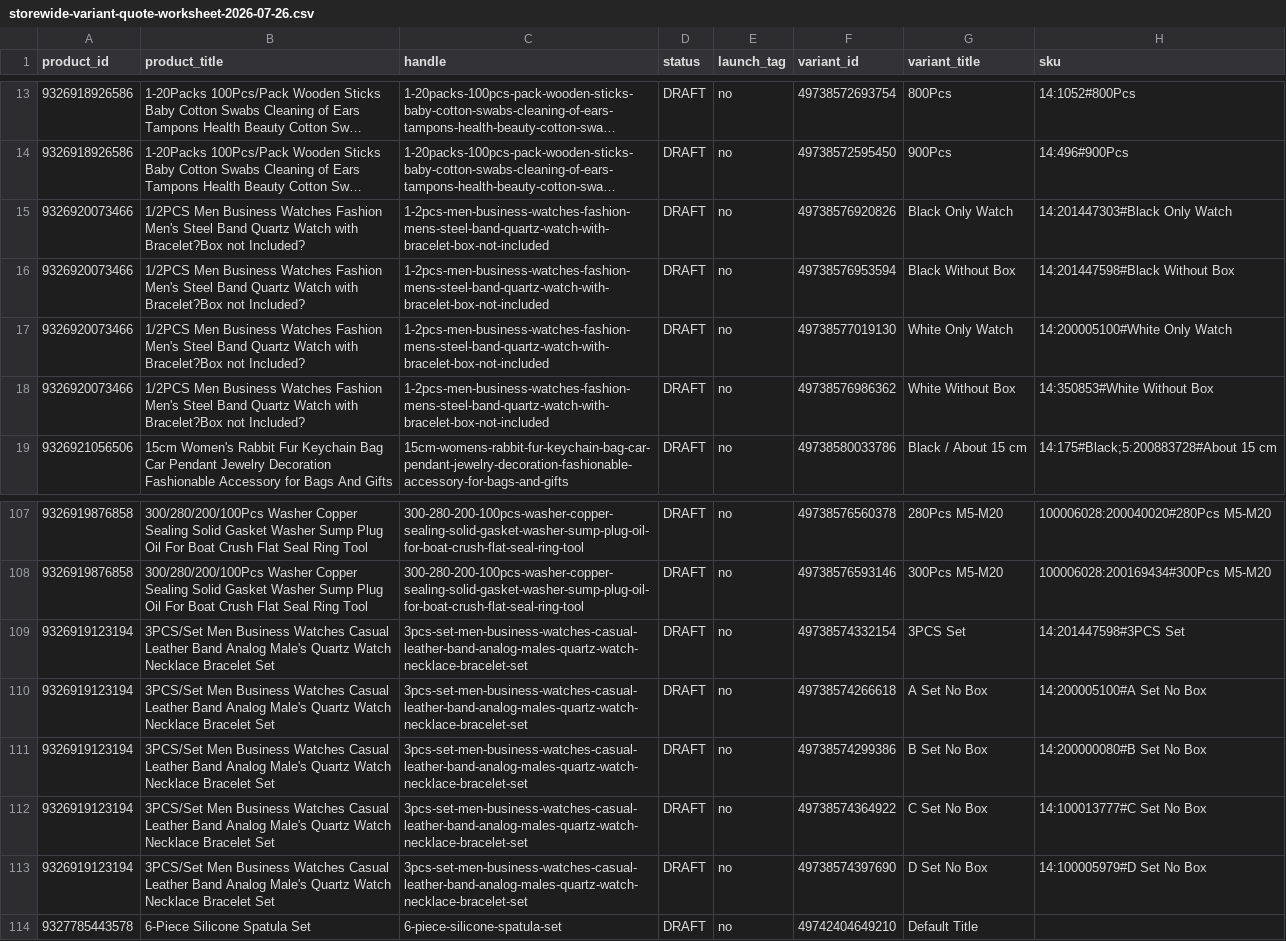
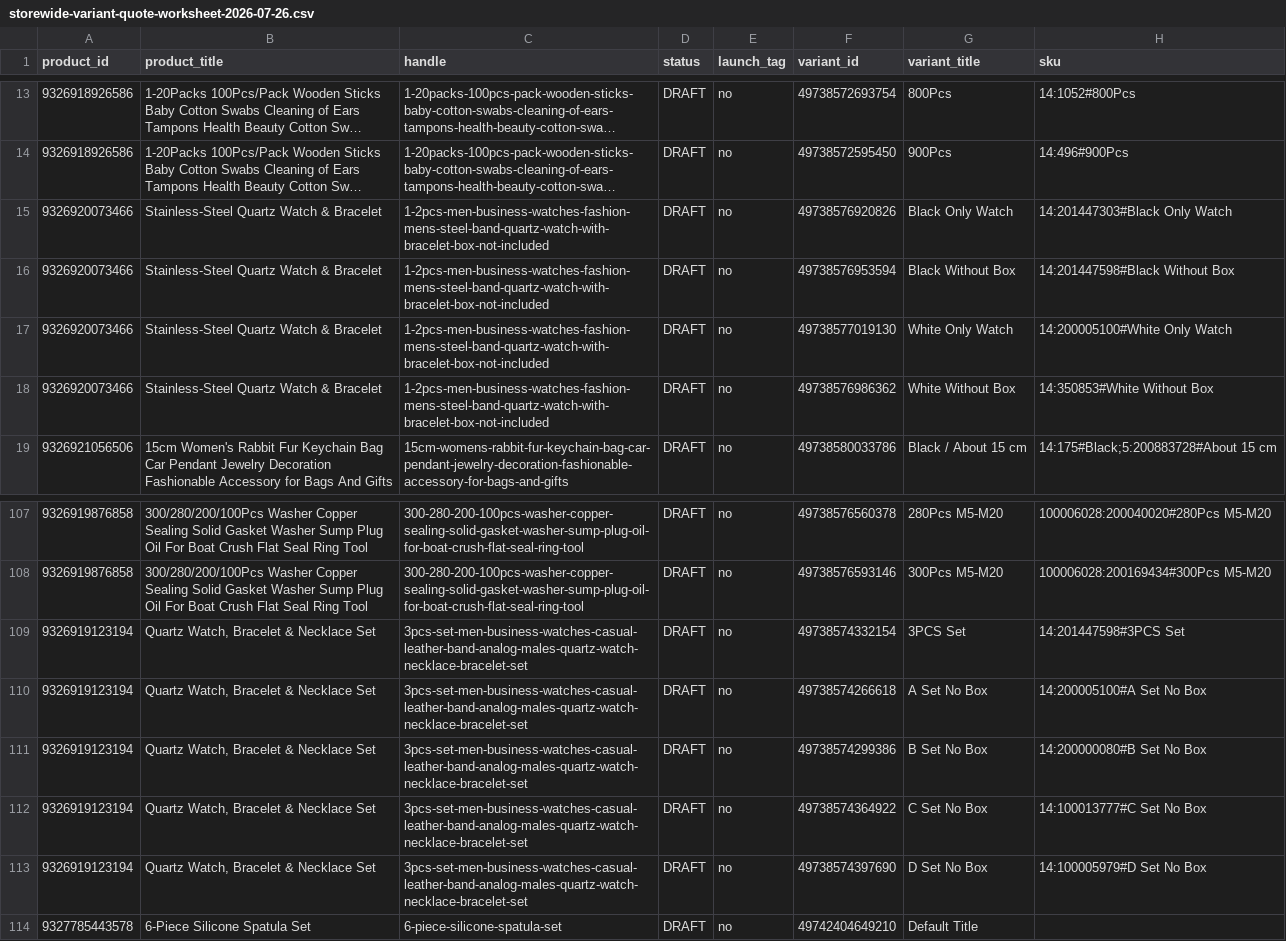
Before and after one commit to dchavez3395/Puchica-hydrogen, a CSV file: docs/storewide-variant-quote-worksheet-2026-07-26.csv, drawn as a sheet; only a part is shown, gaps mark what is left out; long unchanged cells end in …; the diff names each change by its address in the sheet, - before the commit and + after, or states it on an @@ line.

```diff
--- a/docs/storewide-variant-quote-worksheet-2026-07-26.csv
+++ b/docs/storewide-variant-quote-worksheet-2026-07-26.csv
-B15:B18 (product_title): 1/2PCS Men Business Watches Fashion Men's Steel Band Quartz Watch with Bracelet?Box not Included?
+B15:B18 (product_title): Stainless-Steel Quartz Watch & Bracelet
-B109:B113 (product_title): 3PCS/Set Men Business Watches Casual Leather Band Analog Male's Quartz Watch Necklace Bracelet Set
+B109:B113 (product_title): Quartz Watch, Bracelet & Necklace Set
```
Also changed, not shown: docs/storewide-dsers-shopify-reconciliation-2026-07-26.csv, docs/storewide-pricing-actions-2026-07-26.csv, 9 other files.
